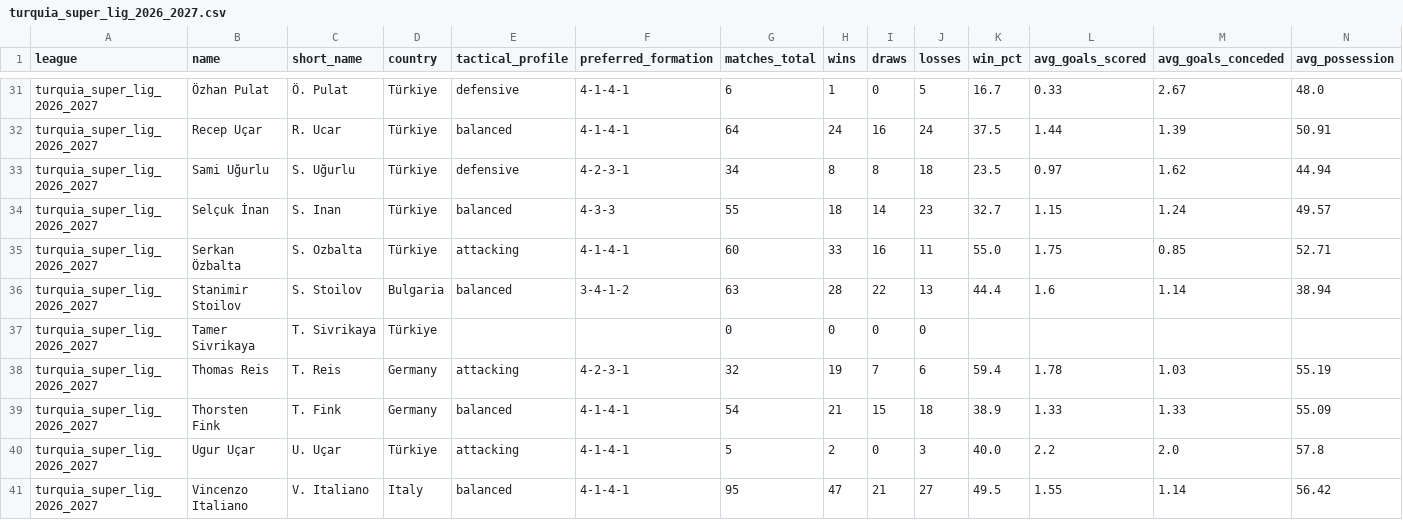
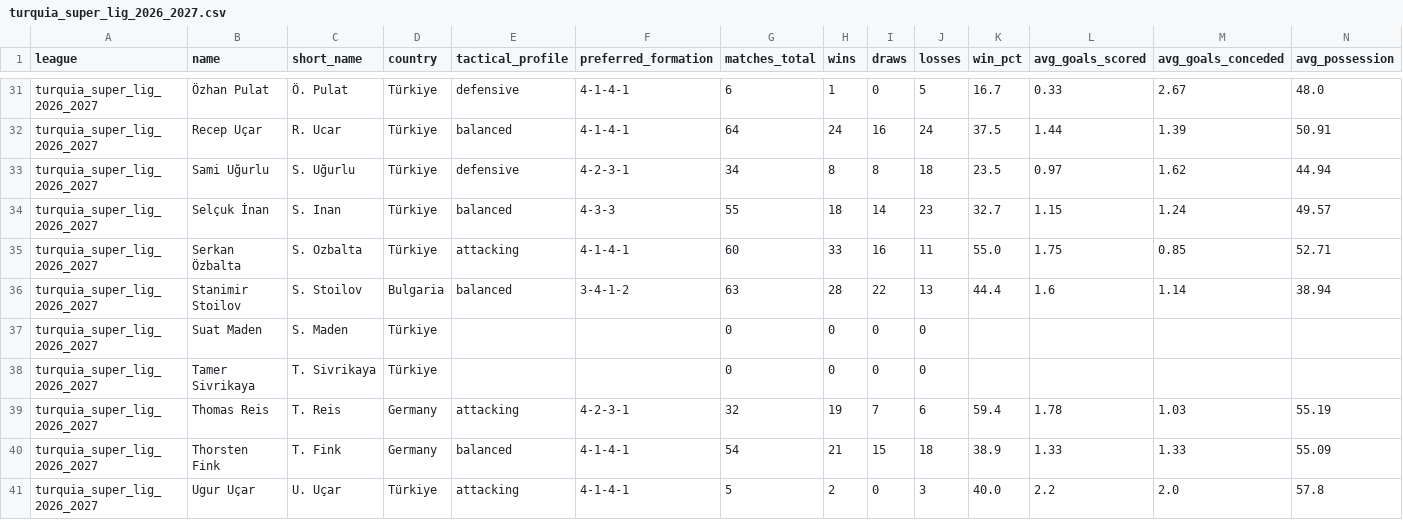
Before and after one commit to aimidas1/coach, a CSV file: turquia_super_lig_2026_2027.csv, drawn as a sheet; only a part is shown, gaps mark what is left out; the shorter side is filled out with more unchanged rows; rows hold the shown columns only; the diff names each change by its address in the sheet, - before the commit and + after, or states it on an @@ line.

```diff
--- a/turquia_super_lig_2026_2027.csv
+++ b/turquia_super_lig_2026_2027.csv
+row 37: turquia_super_lig_2026_2027 | Suat Maden | S. Maden | Türkiye |  |  | 0 | 0 | 0 | 0
```
Also changed, not shown: argentina_primera_division_2026.csv, dinamarca_danish_superliga_2026_2027.csv, 1 other file.
